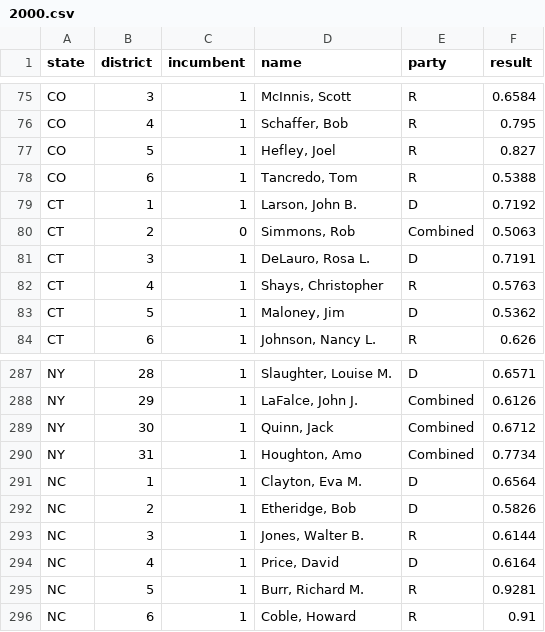
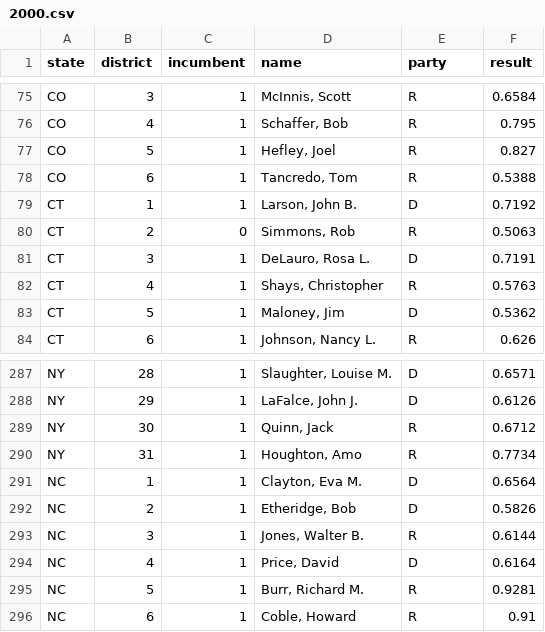
Before and after one commit to couchand/gerrymandering, a CSV file: data/2000.csv, drawn as a sheet; only a part is shown, gaps mark what is left out; the diff covers the shown part only; the diff names each change by its address in the sheet, - before the commit and + after, or states it on an @@ line.

Commit message:
data - fix party affiliations

```diff
--- a/data/2000.csv
+++ b/data/2000.csv
-E80 (party): Combined
+E80 (party): R
-E288 (party): Combined
+E288 (party): D
-E289:E290 (party): Combined
+E289:E290 (party): R
```
Also changed, not shown: 23 edited cells elsewhere in this file.
